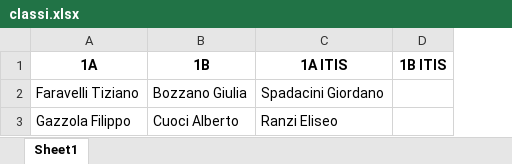
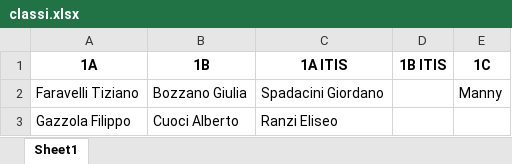
Before and after one commit to Biumsp/ddi-manager, an Excel workbook: dati/classi.xlsx, sheet Sheet1, drawn as a sheet; values as stored, in another font and other column widths than the file's, no borders; the diff names each change by its address in the sheet, - before the commit and + after, or states it on an @@ line.

```diff
--- a/dati/classi.xlsx (sheet Sheet1)
+++ b/dati/classi.xlsx (sheet Sheet1)
+column E (1C), row 2: Manny
```
Also changed, not shown: dati/docenti.xlsx, studenti_DDI.xlsx, 20 other files.
